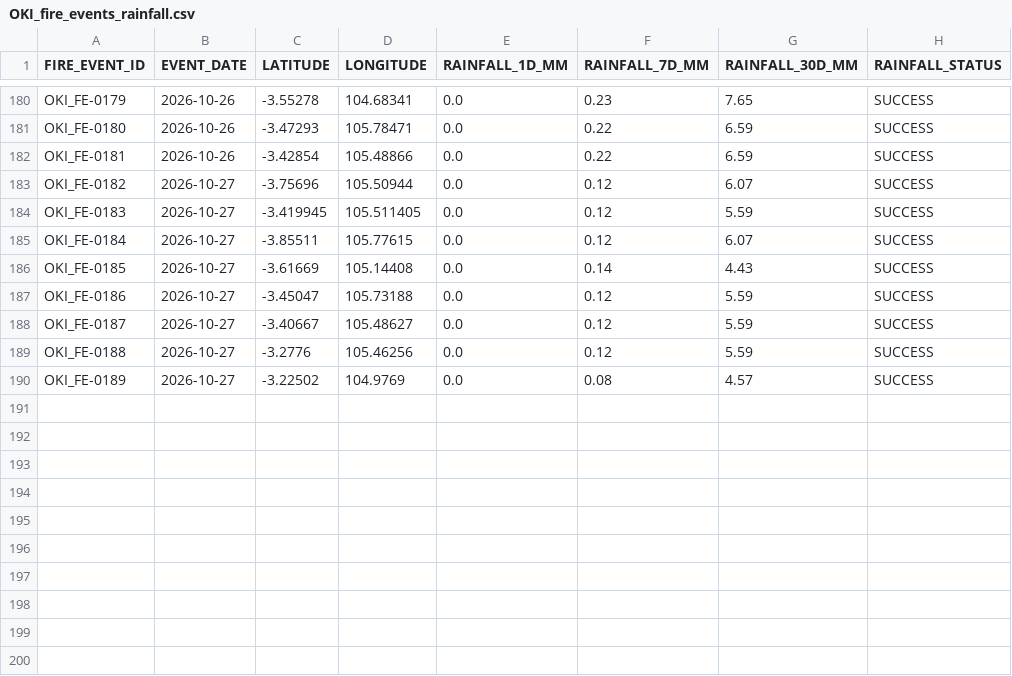
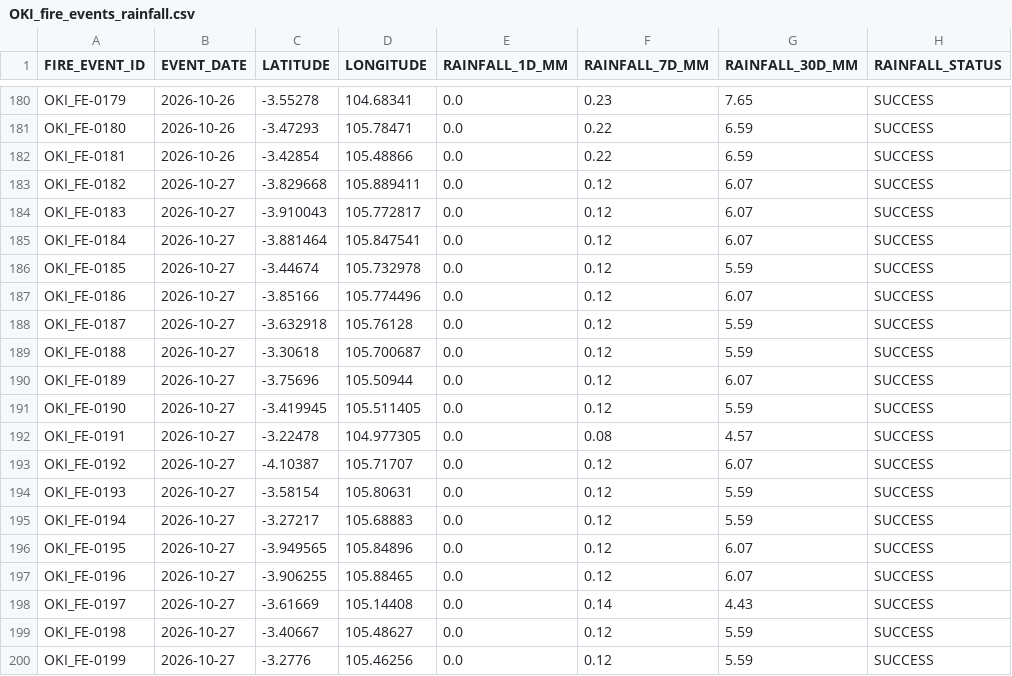
Before and after one commit to Indrmlnaa/Fire_Monitoring, a CSV file: data/v2/processed/OKI_fire_events_rainfall.csv, drawn as a sheet; only a part is shown, gaps mark what is left out; the diff covers the shown part only.

```diff
--- a/data/v2/processed/OKI_fire_events_rainfall.csv
+++ b/data/v2/processed/OKI_fire_events_rainfall.csv
@@ -182,9 +182,19 @@ OKI_FE-0180,2026-10-26,-3.47293,105.78471,0.0,0.22,6.59,SUCCESS
 OKI_FE-0181,2026-10-26,-3.42854,105.48866,0.0,0.22,6.59,SUCCESS
-OKI_FE-0182,2026-10-27,-3.75696,105.50944,0.0,0.12,6.07,SUCCESS
-OKI_FE-0183,2026-10-27,-3.419945,105.511405,0.0,0.12,5.59,SUCCESS
-OKI_FE-0184,2026-10-27,-3.85511,105.77615,0.0,0.12,6.07,SUCCESS
-OKI_FE-0185,2026-10-27,-3.61669,105.14408,0.0,0.14,4.43,SUCCESS
-OKI_FE-0186,2026-10-27,-3.45047,105.73188,0.0,0.12,5.59,SUCCESS
-OKI_FE-0187,2026-10-27,-3.40667,105.48627,0.0,0.12,5.59,SUCCESS
-OKI_FE-0188,2026-10-27,-3.2776,105.46256,0.0,0.12,5.59,SUCCESS
-OKI_FE-0189,2026-10-27,-3.22502,104.9769,0.0,0.08,4.57,SUCCESS
+OKI_FE-0182,2026-10-27,-3.829668,105.889411,0.0,0.12,6.07,SUCCESS
+OKI_FE-0183,2026-10-27,-3.910043,105.772817,0.0,0.12,6.07,SUCCESS
+OKI_FE-0184,2026-10-27,-3.881464,105.847541,0.0,0.12,6.07,SUCCESS
+OKI_FE-0185,2026-10-27,-3.44674,105.732978,0.0,0.12,5.59,SUCCESS
+OKI_FE-0186,2026-10-27,-3.85166,105.774496,0.0,0.12,6.07,SUCCESS
+OKI_FE-0187,2026-10-27,-3.632918,105.76128,0.0,0.12,5.59,SUCCESS
+OKI_FE-0188,2026-10-27,-3.30618,105.700687,0.0,0.12,5.59,SUCCESS
+OKI_FE-0189,2026-10-27,-3.75696,105.50944,0.0,0.12,6.07,SUCCESS
+OKI_FE-0190,2026-10-27,-3.419945,105.511405,0.0,0.12,5.59,SUCCESS
+OKI_FE-0191,2026-10-27,-3.22478,104.977305,0.0,0.08,4.57,SUCCESS
+OKI_FE-0192,2026-10-27,-4.10387,105.71707,0.0,0.12,6.07,SUCCESS
+OKI_FE-0193,2026-10-27,-3.58154,105.80631,0.0,0.12,5.59,SUCCESS
+OKI_FE-0194,2026-10-27,-3.27217,105.68883,0.0,0.12,5.59,SUCCESS
+OKI_FE-0195,2026-10-27,-3.949565,105.84896,0.0,0.12,6.07,SUCCESS
+OKI_FE-0196,2026-10-27,-3.906255,105.88465,0.0,0.12,6.07,SUCCESS
+OKI_FE-0197,2026-10-27,-3.61669,105.14408,0.0,0.14,4.43,SUCCESS
+OKI_FE-0198,2026-10-27,-3.40667,105.48627,0.0,0.12,5.59,SUCCESS
+OKI_FE-0199,2026-10-27,-3.2776,105.46256,0.0,0.12,5.59,SUCCESS
```
Also changed, not shown: 4 added rows elsewhere in this file, data/v2/processed/OKI_NASA_FIRMS_fire_events.csv, data/v2/processed/Teluk_Bintuni_NASA_FIRMS_spatial_analysis.csv, 1 other file.
